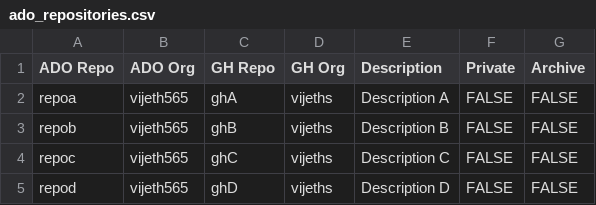
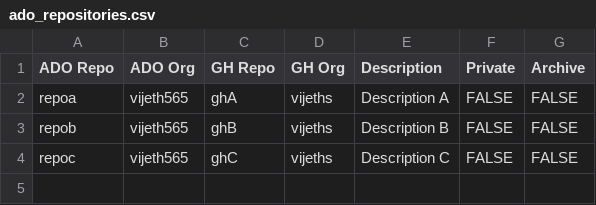
Before and after one commit to vijeths/ADOonpremtoGitHub, a CSV file: ado_repositories.csv, drawn as a sheet.

Commit message:
Update ado_repositories.csv

```diff
--- a/ado_repositories.csv
+++ b/ado_repositories.csv
@@ -4,2 +4 @@ repob,vijeth565,ghB,vijeths,Description B,FALSE,FALSE
 repoc,vijeth565,ghC,vijeths,Description C,FALSE,FALSE
-repod,vijeth565,ghD,vijeths,Description D,FALSE,FALSE
```
